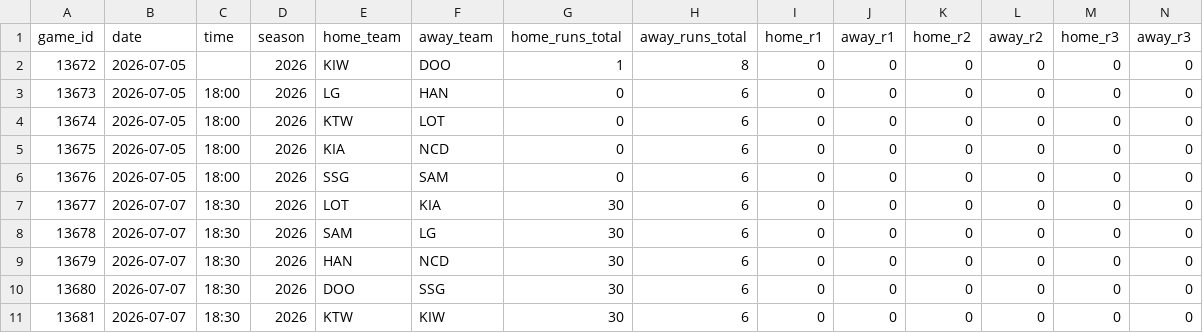
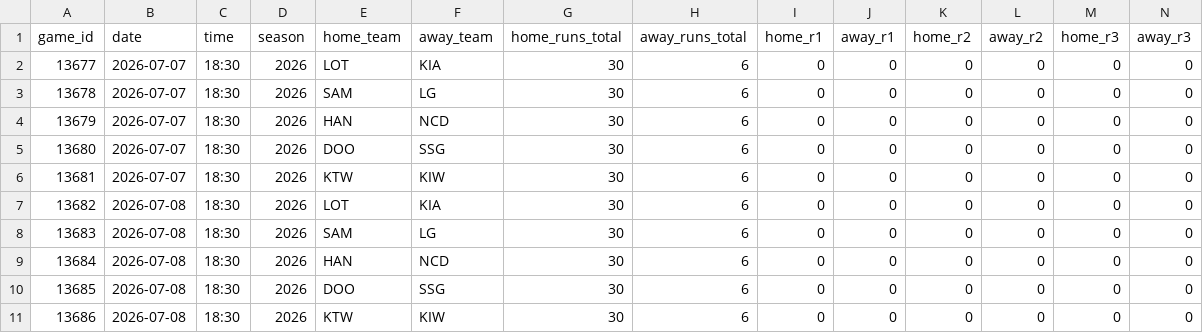
Before and after one commit to emilioandrade0/PickGOLD, a CSV file: src/data/kbo/raw/kbo_upcoming_schedule.csv, drawn as a sheet; only a part is shown; the shorter side is filled out with more unchanged rows; rows hold the shown columns only; the diff names each change by its address in the sheet, - before the commit and + after, or states it on an @@ line.

```diff
--- a/src/data/kbo/raw/kbo_upcoming_schedule.csv
+++ b/src/data/kbo/raw/kbo_upcoming_schedule.csv
-row 2: 13672 | 2026-07-05 |  | 2026 | KIW | DOO | 1 | 8 | 0 | 0 | 0 | 0 | 0 | 0
-row 3: 13673 | 2026-07-05 | 18:00 | 2026 | LG | HAN | 0 | 6 | 0 | 0 | 0 | 0 | 0 | 0
-row 4: 13674 | 2026-07-05 | 18:00 | 2026 | KTW | LOT | 0 | 6 | 0 | 0 | 0 | 0 | 0 | 0
-row 5: 13675 | 2026-07-05 | 18:00 | 2026 | KIA | NCD | 0 | 6 | 0 | 0 | 0 | 0 | 0 | 0
-row 6: 13676 | 2026-07-05 | 18:00 | 2026 | SSG | SAM | 0 | 6 | 0 | 0 | 0 | 0 | 0 | 0
```
Also changed, not shown: src/data/lmb/raw/lmb_advanced_history.csv, src/data/lmb/raw/lmb_upcoming_schedule.csv, 16 other files.
